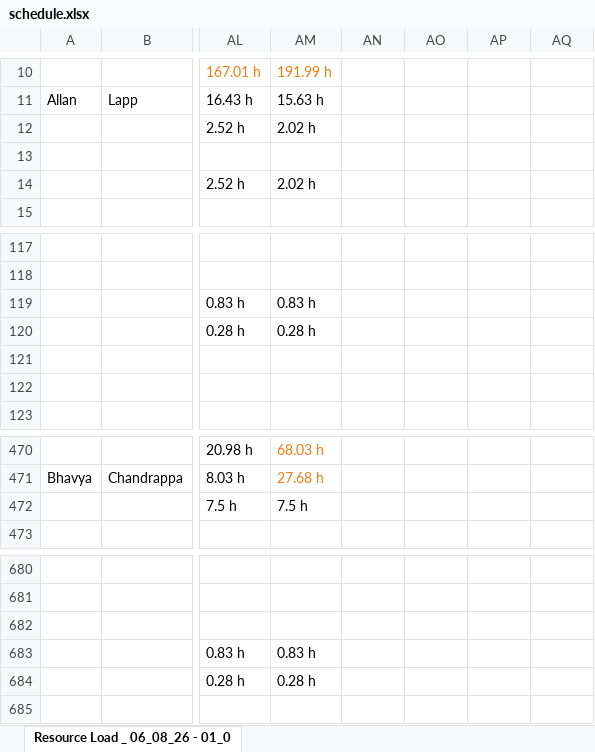
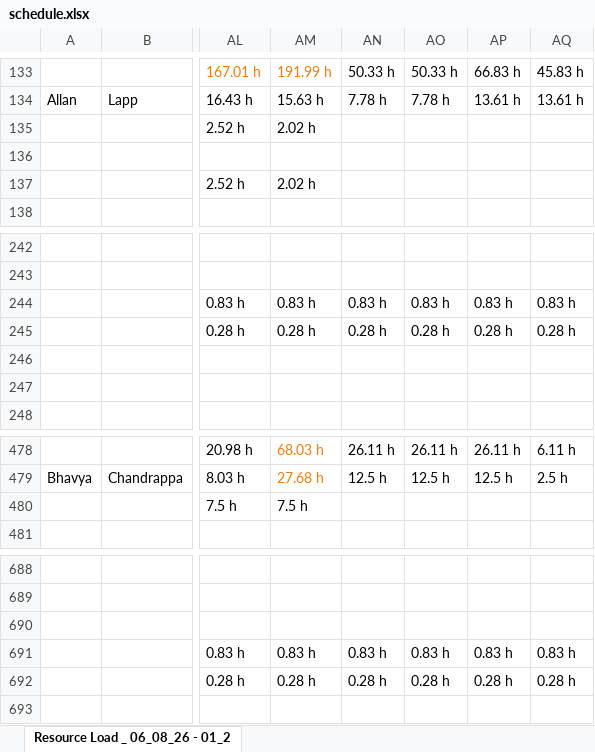
Before and after one commit to PMO-Cogsdale/ResourceSchedule, an Excel workbook: schedule.xlsx, sheet Resource Load _ 06_08_26 - 01_2, drawn as a sheet; only a part is shown, gaps mark what is left out; values as stored, in another font and other column widths than the file's, no borders; charts and pictures not drawn; addresses are those after the commit; the diff covers the shown part only; the diff names each change by its address in the sheet, - before the commit and + after, or states it on an @@ line.

```diff
--- a/schedule.xlsx (sheet Resource Load _ 06_08_26 - 01_2)
+++ b/schedule.xlsx (sheet Resource Load _ 06_08_26 - 01_2)
-sheet tab: Resource Load _ 06_08_26 - 01_0
+sheet tab: Resource Load _ 06_08_26 - 01_2
-AN133: (empty)
+AN133: 50.33 h
-AO133: (empty)
+AO133: 50.33 h
-AP133: (empty)
+AP133: 66.83 h
-AQ133: (empty)
+AQ133: 45.83 h
-AN134: (empty)
+AN134: 7.78 h
-AO134: (empty)
+AO134: 7.78 h
-AP134: (empty)
+AP134: 13.61 h
-AQ134: (empty)
+AQ134: 13.61 h
-AN244: (empty)
+AN244: 0.83 h
-AO244: (empty)
+AO244: 0.83 h
-AP244: (empty)
+AP244: 0.83 h
-AQ244: (empty)
+AQ244: 0.83 h
-AN245: (empty)
+AN245: 0.28 h
-AO245: (empty)
+AO245: 0.28 h
-AP245: (empty)
+AP245: 0.28 h
-AQ245: (empty)
+AQ245: 0.28 h
-AN478: (empty)
+AN478: 26.11 h
-AO478: (empty)
+AO478: 26.11 h
-AP478: (empty)
+AP478: 26.11 h
-AQ478: (empty)
+AQ478: 6.11 h
-AN479: (empty)
+AN479: 12.5 h
-AO479: (empty)
+AO479: 12.5 h
-AP479: (empty)
+AP479: 12.5 h
-AQ479: (empty)
+AQ479: 2.5 h
-AN691: (empty)
+AN691: 0.83 h
-AO691: (empty)
+AO691: 0.83 h
-AP691: (empty)
+AP691: 0.83 h
-AQ691: (empty)
+AQ691: 0.83 h
-AN692: (empty)
+AN692: 0.28 h
-AO692: (empty)
+AO692: 0.28 h
-AP692: (empty)
+AP692: 0.28 h
-AQ692: (empty)
+AQ692: 0.28 h
```
Also changed, not shown: 24 added rows, 16 removed rows, 105 moved rows, 104 edited cells and merged cells elsewhere in this sheet.
